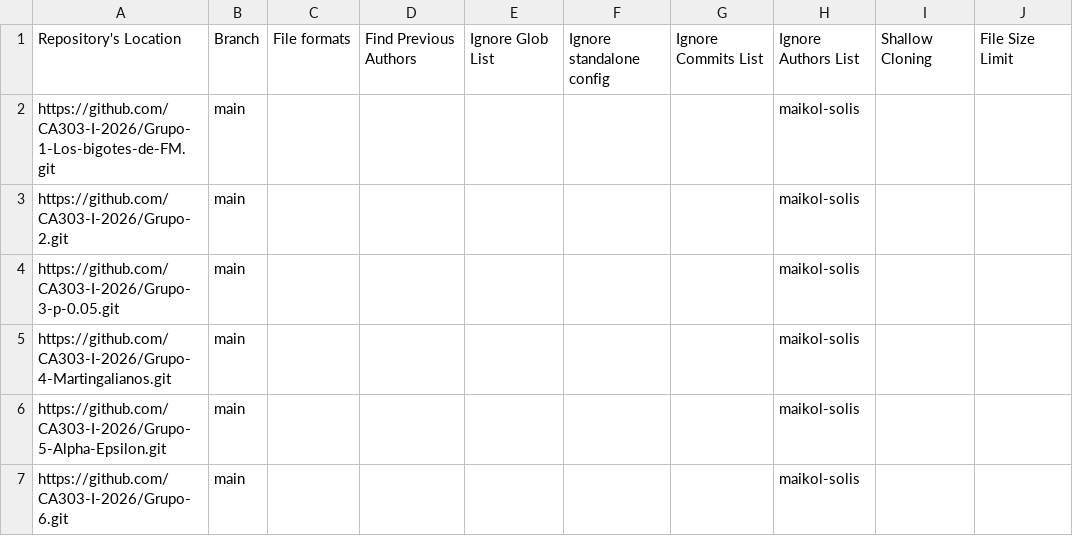
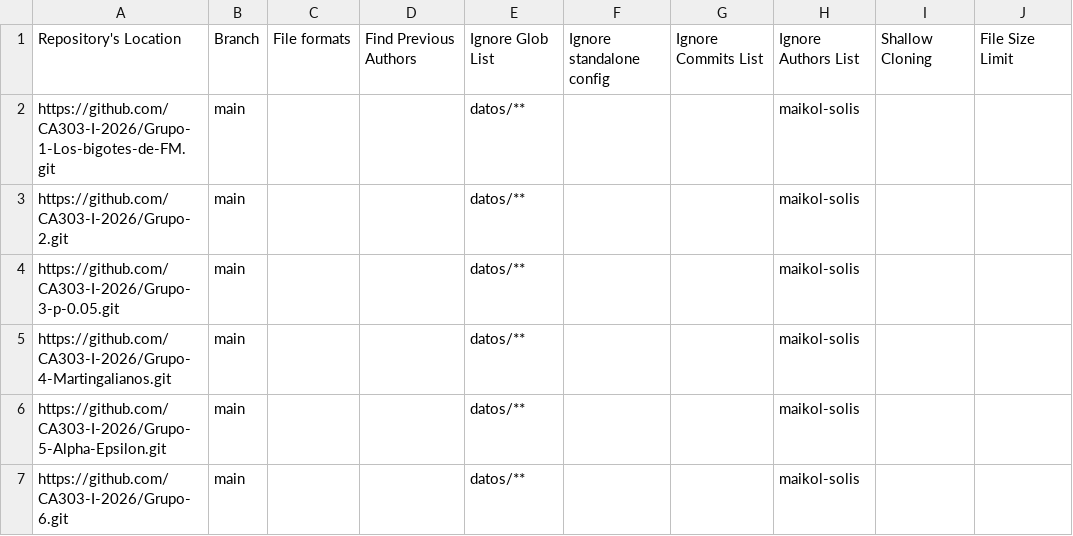
Before and after one commit to CA303-I-2026/publish-RepoSense, a CSV file: config/repo-config.csv, drawn as a sheet; only a part is shown; the diff names each change by its address in the sheet, - before the commit and + after, or states it on an @@ line.

```diff
--- a/config/repo-config.csv
+++ b/config/repo-config.csv
-E2:E7: (empty)
+E2:E7: datos/**
```
